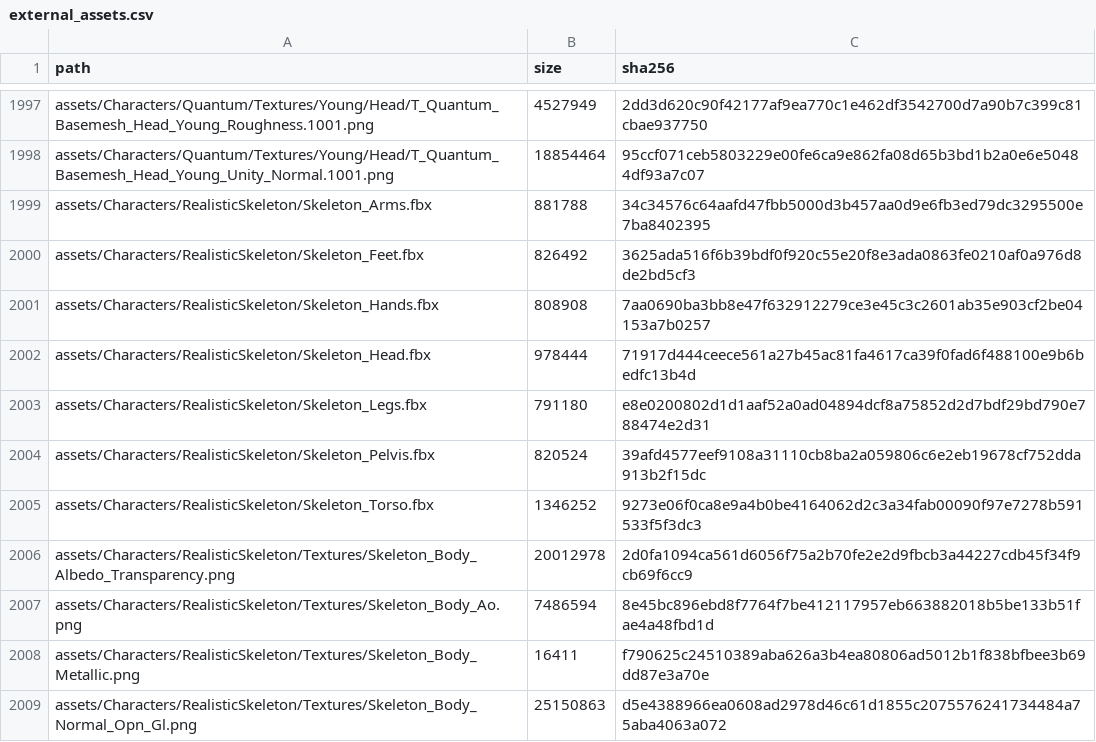
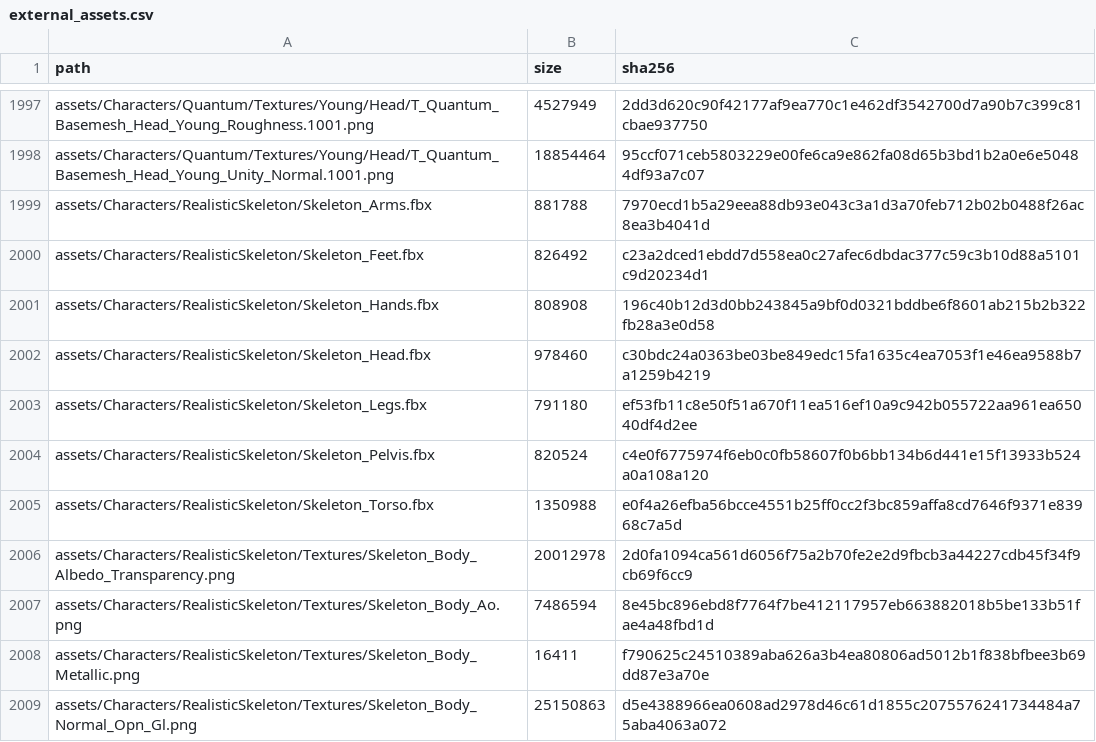
Before and after one commit to JCamberos27/TartarusEngine, a CSV file: project/external_assets.csv, drawn as a sheet; only a part is shown, gaps mark what is left out.

Commit message:
Skeleton race: shoulder blades blended between clavicle and spine
Wholly on the clavicle, a shoulder blade swung off the back like a wing
whenever the clavicle turned (aiming). It now follows the clavicle at its
socket and the upper spine toward its spine edge and lower tip, so it
stays flat on the ribcage and still meets the arm.

```diff
--- a/project/external_assets.csv
+++ b/project/external_assets.csv
@@ -1998,9 +1998,9 @@ assets/Characters/Quantum/Textures/Young/Head/T_Quantum_Basemesh_Head_Young_Roug
 assets/Characters/Quantum/Textures/Young/Head/T_Quantum_Basemesh_Head_Young_Unity_Normal.1001.png,18854464,95ccf071ceb5803229e00fe6ca9e862fa08d65b3bd1b2a0e6e50484df93a7c07
-assets/Characters/RealisticSkeleton/Skeleton_Arms.fbx,881788,34c34576c64aafd47fbb5000d3b457aa0d9e6fb3ed79dc3295500e7ba8402395
-assets/Characters/RealisticSkeleton/Skeleton_Feet.fbx,826492,3625ada516f6b39bdf0f920c55e20f8e3ada0863fe0210af0a976d8de2bd5cf3
-assets/Characters/RealisticSkeleton/Skeleton_Hands.fbx,808908,7aa0690ba3bb8e47f632912279ce3e45c3c2601ab35e903cf2be04153a7b0257
-assets/Characters/RealisticSkeleton/Skeleton_Head.fbx,978444,71917d444ceece561a27b45ac81fa4617ca39f0fad6f488100e9b6bedfc13b4d
-assets/Characters/RealisticSkeleton/Skeleton_Legs.fbx,791180,e8e0200802d1d1aaf52a0ad04894dcf8a75852d2d7bdf29bd790e788474e2d31
-assets/Characters/RealisticSkeleton/Skeleton_Pelvis.fbx,820524,39afd4577eef9108a31110cb8ba2a059806c6e2eb19678cf752dda913b2f15dc
-assets/Characters/RealisticSkeleton/Skeleton_Torso.fbx,1346252,9273e06f0ca8e9a4b0be4164062d2c3a34fab00090f97e7278b591533f5f3dc3
+assets/Characters/RealisticSkeleton/Skeleton_Arms.fbx,881788,7970ecd1b5a29eea88db93e043c3a1d3a70feb712b02b0488f26ac8ea3b4041d
+assets/Characters/RealisticSkeleton/Skeleton_Feet.fbx,826492,c23a2dced1ebdd7d558ea0c27afec6dbdac377c59c3b10d88a5101c9d20234d1
+assets/Characters/RealisticSkeleton/Skeleton_Hands.fbx,808908,196c40b12d3d0bb243845a9bf0d0321bddbe6f8601ab215b2b322fb28a3e0d58
+assets/Characters/RealisticSkeleton/Skeleton_Head.fbx,978460,c30bdc24a0363be03be849edc15fa1635c4ea7053f1e46ea9588b7a1259b4219
+assets/Characters/RealisticSkeleton/Skeleton_Legs.fbx,791180,ef53fb11c8e50f51a670f11ea516ef10a9c942b055722aa961ea65040df4d2ee
+assets/Characters/RealisticSkeleton/Skeleton_Pelvis.fbx,820524,c4e0f6775974f6eb0c0fb58607f0b6bb134b6d441e15f13933b524a0a108a120
+assets/Characters/RealisticSkeleton/Skeleton_Torso.fbx,1350988,e0f4a26efba56bcce4551b25ff0cc2f3bc859affa8cd7646f9371e83968c7a5d
 assets/Characters/RealisticSkeleton/Textures/Skeleton_Body_Albedo_Transparency.png,20012978,2d0fa1094ca561d6056f75a2b70fe2e2d9fbcb3a44227cdb45f34f9cb69f6cc9
```
